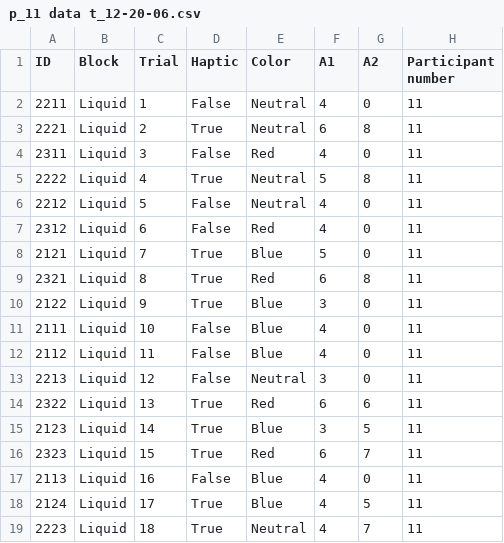
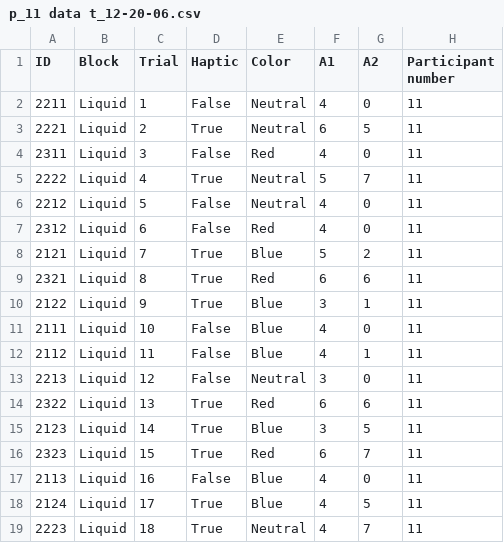
Before and after one commit to NiklasHirsch/UltraHaptic, a CSV file: Assets/CSV/StudyData/05-26/p_11 data t_12-20-06.csv, drawn as a sheet; only a part is shown.

Commit message:
new data

```diff
--- a/Assets/CSV/StudyData/05-26/p_11 data t_12-20-06.csv
+++ b/Assets/CSV/StudyData/05-26/p_11 data t_12-20-06.csv
@@ -2,12 +2,12 @@ ID;Block;Trial;Haptic;Color;A1;A2;Participant number
 2211;Liquid;1;False;Neutral;4;0;11
-2221;Liquid;2;True;Neutral;6;8;11
+2221;Liquid;2;True;Neutral;6;5;11
 2311;Liquid;3;False;Red;4;0;11
-2222;Liquid;4;True;Neutral;5;8;11
+2222;Liquid;4;True;Neutral;5;7;11
 2212;Liquid;5;False;Neutral;4;0;11
 2312;Liquid;6;False;Red;4;0;11
-2121;Liquid;7;True;Blue;5;0;11
-2321;Liquid;8;True;Red;6;8;11
-2122;Liquid;9;True;Blue;3;0;11
+2121;Liquid;7;True;Blue;5;2;11
+2321;Liquid;8;True;Red;6;6;11
+2122;Liquid;9;True;Blue;3;1;11
 2111;Liquid;10;False;Blue;4;0;11
-2112;Liquid;11;False;Blue;4;0;11
+2112;Liquid;11;False;Blue;4;1;11
 2213;Liquid;12;False;Neutral;3;0;11
```
Also changed, not shown: Assets/CSV/StudyData/05-26/p_13 data t_16-57-11.csv, 6 other files.
